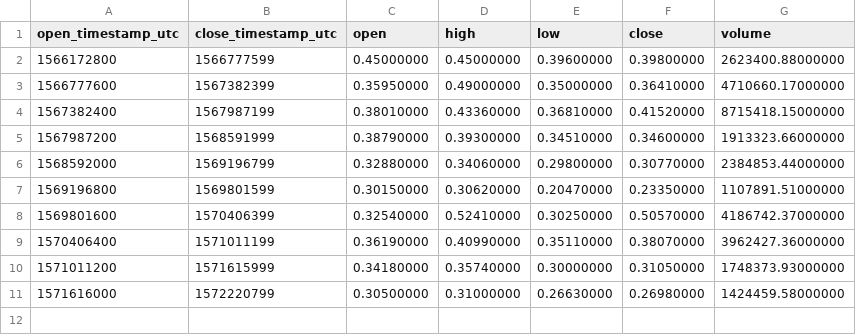
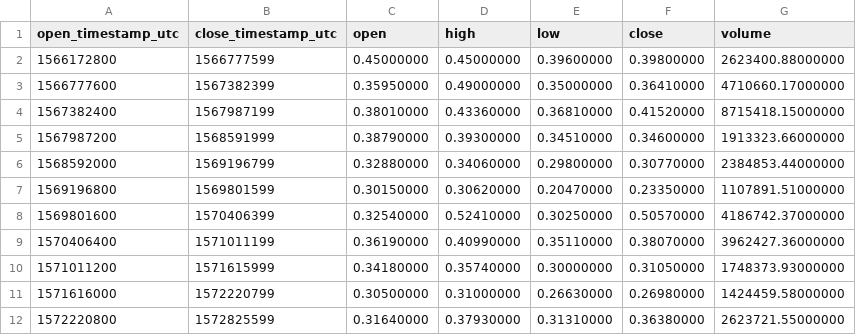
Before and after one commit to cryptobigbro/binance-MTLUSDT, a CSV file: binance-MTLUSDT-1w.csv, drawn as a sheet.

```diff
--- a/binance-MTLUSDT-1w.csv
+++ b/binance-MTLUSDT-1w.csv
@@ -11 +11,2 @@ open_timestamp_utc,close_timestamp_utc,open,high,low,close,volume
 1571616000,1572220799,0.30500000,0.31000000,0.26630000,0.26980000,1424459.58000000
+1572220800,1572825599,0.31640000,0.37930000,0.31310000,0.36380000,2623721.55000000
```
Also changed, not shown: binance-MTLUSDT-1d.csv, binance-MTLUSDT-1h.csv.
